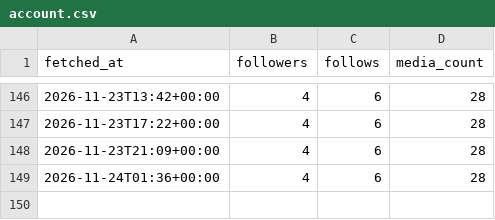
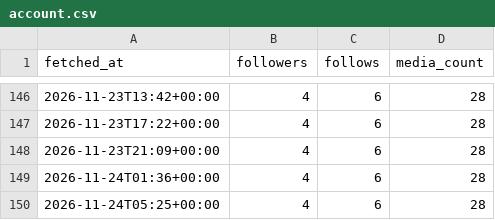
Before and after one commit to au-tax-content/content, a CSV file: stats/retained/account.csv, drawn as a sheet; only a part is shown, gaps mark what is left out.

Commit message:
Stats update

```diff
--- a/stats/retained/account.csv
+++ b/stats/retained/account.csv
@@ -149 +149,2 @@ fetched_at,followers,follows,media_count
 2026-11-24T01:36+00:00,4,6,28
+2026-11-24T05:25+00:00,4,6,28
```
Also changed, not shown: stats/returnpolicy/account.csv, 4 other files.
